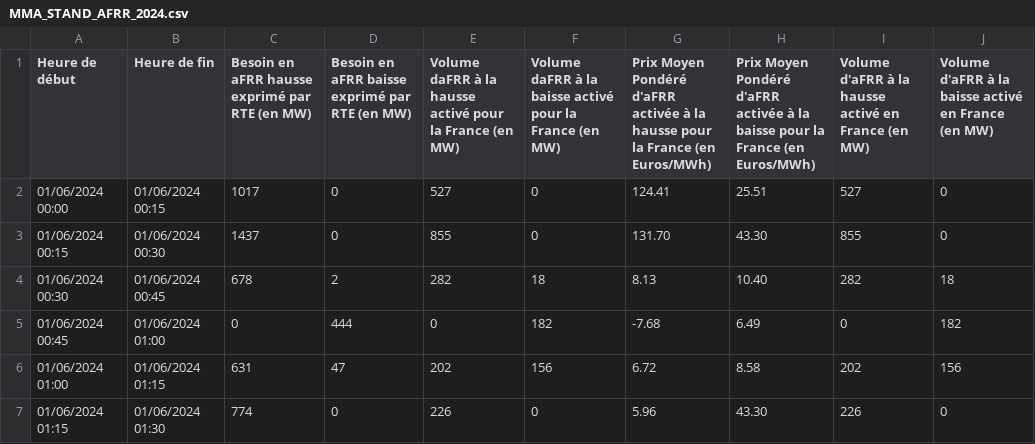
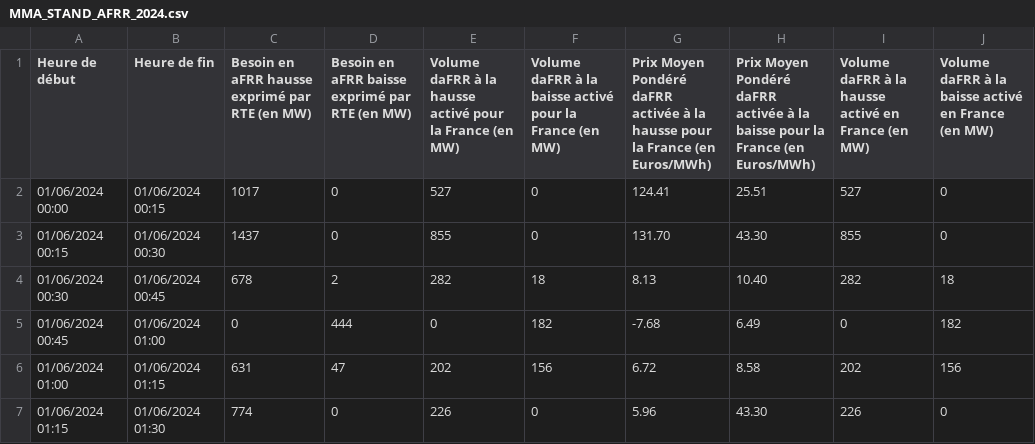
Before and after one commit to gueno92/EVagreg, a CSV file: Price_data/MMA_STAND_AFRR_2024.csv, drawn as a sheet; only a part is shown.

```diff
--- a/Price_data/MMA_STAND_AFRR_2024.csv
+++ b/Price_data/MMA_STAND_AFRR_2024.csv
@@ -1,2 +1,2 @@
-Heure de début,Heure de fin,Besoin en aFRR hausse exprimé par RTE (en MW),Besoin en aFRR baisse exprimé par RTE (en MW),Volume daFRR à la hausse activé pour la France (en MW),Volume daFRR à la baisse activé pour la France (en MW),Prix Moyen Pondéré d'aFRR activée à la hausse pour la France (en Euros/MWh),Prix Moyen Pondéré d'aFRR activée à la baisse pour la France (en Euros/MWh),Volume d'aFRR à la hausse activé en France (en MW),Volume d'aFRR à la baisse activé en France (en MW)
+Heure de début,Heure de fin,Besoin en aFRR hausse exprimé par RTE (en MW),Besoin en aFRR baisse exprimé par RTE (en MW),Volume daFRR à la hausse activé pour la France (en MW),Volume daFRR à la baisse activé pour la France (en MW),Prix Moyen Pondéré daFRR activée à la hausse pour la France (en Euros/MWh),Prix Moyen Pondéré daFRR activée à la baisse pour la France (en Euros/MWh),Volume daFRR à la hausse activé en France (en MW),Volume daFRR à la baisse activé en France (en MW)
 01/06/2024 00:00,01/06/2024 00:15,1017,0,527,0,124.41,25.51,527,0
```
Also changed, not shown: 16 other files.
